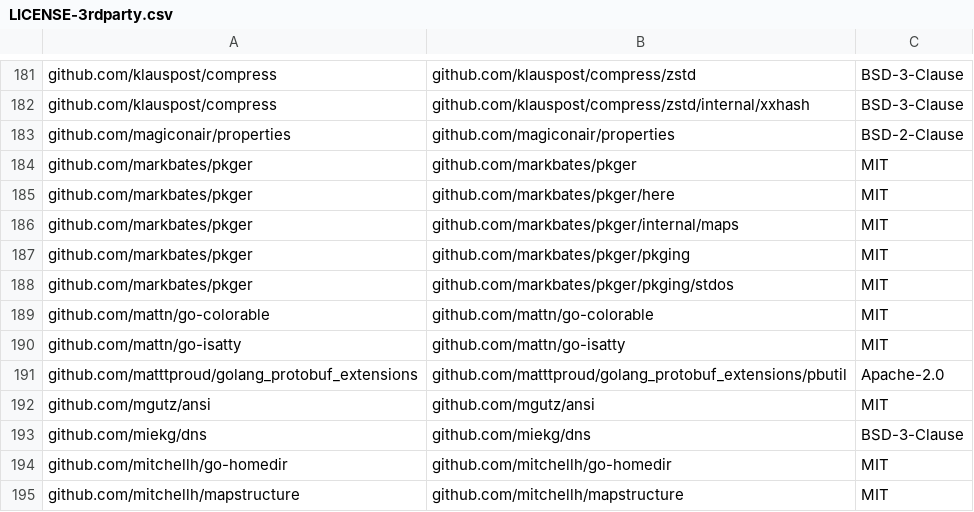
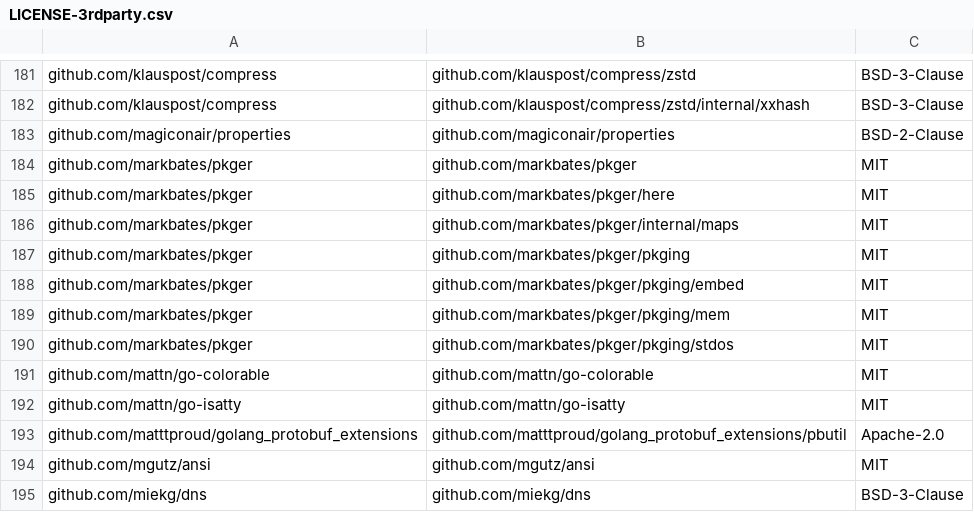
Before and after one commit to DataDog/chaos-controller, a CSV file: LICENSE-3rdparty.csv, drawn as a sheet; only a part is shown, gaps mark what is left out; the shorter side is filled out with more unchanged rows; the diff names each change by its address in the sheet, - before the commit and + after, or states it on an @@ line.

```diff
--- a/LICENSE-3rdparty.csv
+++ b/LICENSE-3rdparty.csv
+row 188: github.com/markbates/pkger | github.com/markbates/pkger/pkging/embed | MIT
+row 189: github.com/markbates/pkger | github.com/markbates/pkger/pkging/mem | MIT
```
Also changed, not shown: 7 other files.
